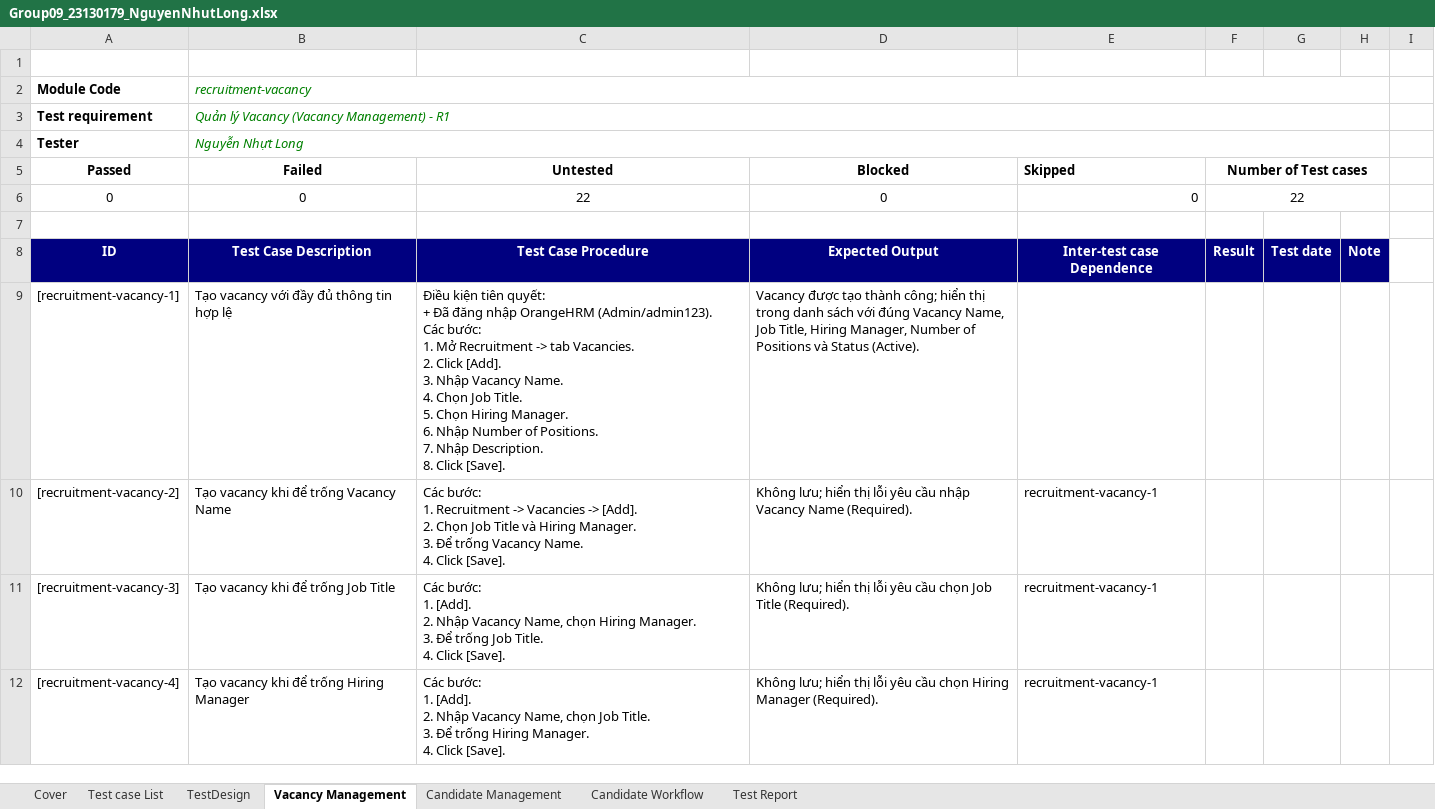
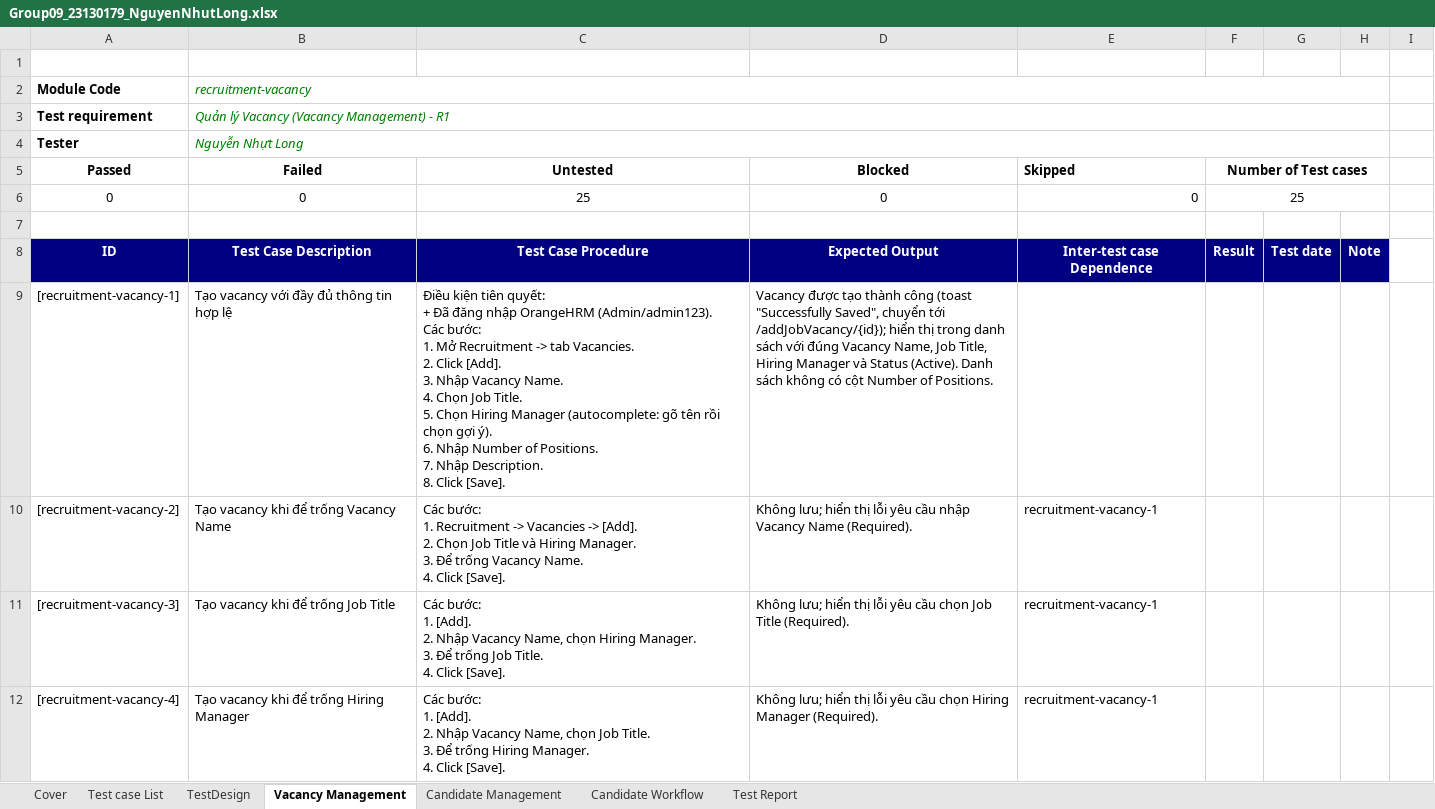
Before and after one commit to 23130227/Group09_OrangeHRM, an Excel workbook: Group09_23130179_NguyenNhutLong.xlsx, sheet Vacancy Management, drawn as a sheet; only a part is shown; values as stored, in another font and other column widths than the file's, no borders; table styles not drawn; ↵ is a line break in a cell; the diff covers the shown part only; the diff names each change by its address in the sheet, - before the commit and + after, or states it on an @@ line.

Commit message:
add test suit for recruitment-vacancy

```diff
--- a/Group09_23130179_NguyenNhutLong.xlsx (sheet Vacancy Management)
+++ b/Group09_23130179_NguyenNhutLong.xlsx (sheet Vacancy Management)
-C6 (Untested): 22
+C6 (Untested): 25
-F6 (Number of Test cases): 22
+F6 (Number of Test cases): 25
-C9 (Untested): …Chọn Hiring Manager. ↵ 6. Nhập…
+C9 (Untested): …Chọn Hiring Manager (autocomplete: gõ tên rồi chọn gợi ý). ↵ 6. Nhập…
-D9 (Blocked): …tạo thành công; hiển thị trong danh sách với đúng Vacancy Name, Job Title, Hiring Manager, Number of Positions và Status (Active).
+D9 (Blocked): …tạo thành công (toast "Successfully Saved", chuyển tới /addJobVacancy/{id}); hiển thị trong danh sách với đúng Vacancy Name, Job Title, Hiring Manager và Status (Active). Danh sách không có cột Number of Positions.
```
Also changed, not shown: 3 added rows and 18 edited cells elsewhere in this sheet, sheet Candidate Workflow, sheet Candidate Management, sheet Test Report, sheet Cover, sheet TestDesign, sheet Test case List, formulas that keep their value, 5 other files.
